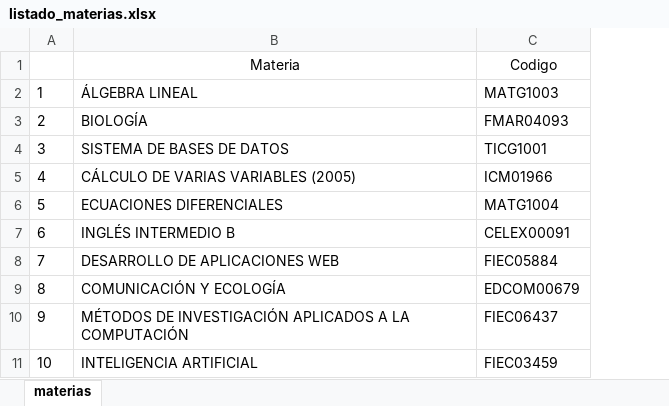
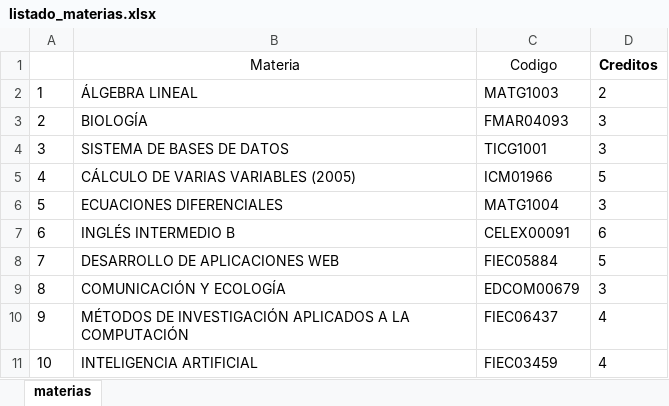
Before and after one commit to Charlesluis63/MetodologiaProyecto, an Excel workbook: Excel_generados/listado_materias.xlsx, sheet materias, drawn as a sheet; only a part is shown; values as stored, in another font and other column widths than the file's, no borders; the diff names each change by its address in the sheet, - before the commit and + after, or states it on an @@ line.

```diff
--- a/Excel_generados/listado_materias.xlsx (sheet materias)
+++ b/Excel_generados/listado_materias.xlsx (sheet materias)
+column D (Creditos), rows 2-11: 2 | 3 | 3 | 5 | 3 | 6 | 5 | 3 | 4 | 4
```
Also changed, not shown: Excel_generados/graduados.xlsx, 4 other files.
